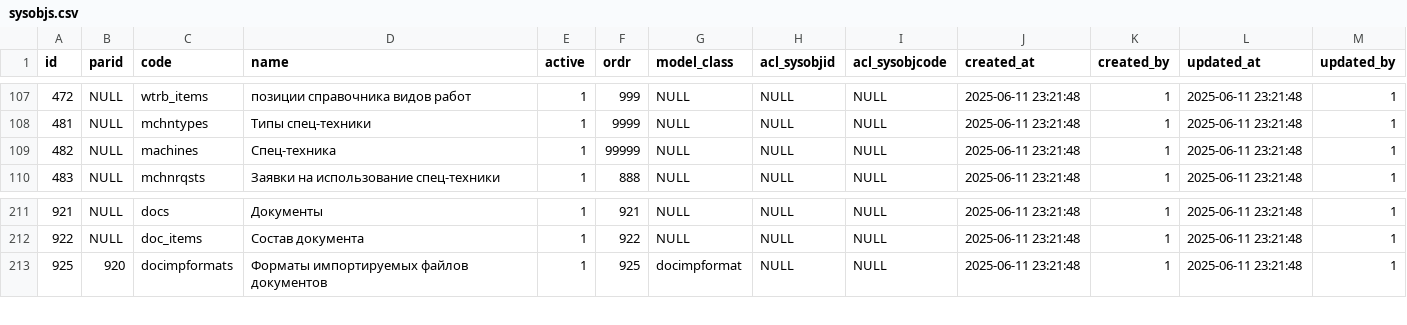
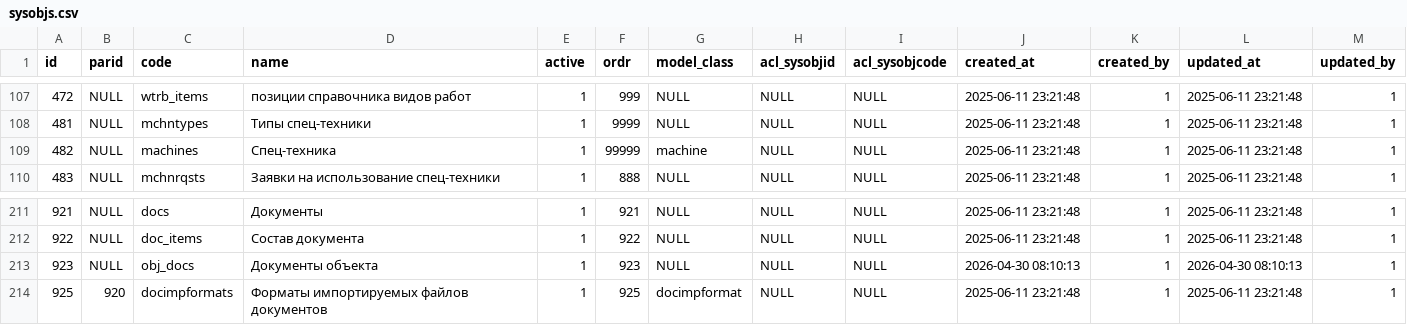
Before and after one commit to snsusa02-png/sas3, a CSV file: database/seeds/src/sys/sysobjs.csv, drawn as a sheet; only a part is shown, gaps mark what is left out.

```diff
--- a/database/seeds/src/sys/sysobjs.csv
+++ b/database/seeds/src/sys/sysobjs.csv
@@ -108,3 +108,3 @@ id,parid,code,name,active,ordr,model_class,acl_sysobjid,acl_sysobjcode,created_a
 481,NULL,mchntypes,"Типы спец-техники",1,9999,NULL,NULL,NULL,"2025-06-11 23:21:48",1,"2025-06-11 23:21:48",1
-482,NULL,machines,Спец-техника,1,99999,NULL,NULL,NULL,"2025-06-11 23:21:48",1,"2025-06-11 23:21:48",1
+482,NULL,machines,Спец-техника,1,99999,machine,NULL,NULL,"2025-06-11 23:21:48",1,"2025-06-11 23:21:48",1
 483,NULL,mchnrqsts,"Заявки на использование спец-техники",1,888,NULL,NULL,NULL,"2025-06-11 23:21:48",1,"2025-06-11 23:21:48",1
@@ -212,2 +212,3 @@ id,parid,code,name,active,ordr,model_class,acl_sysobjid,acl_sysobjcode,created_a
 922,NULL,doc_items,"Состав документа",1,922,NULL,NULL,NULL,"2025-06-11 23:21:48",1,"2025-06-11 23:21:48",1
+923,NULL,obj_docs,"Документы объекта",1,923,NULL,NULL,NULL,"2026-04-30 08:10:13",1,"2026-04-30 08:10:13",1
 925,920,docimpformats,"Форматы импортируемых файлов документов",1,925,docimpformat,NULL,NULL,"2025-06-11 23:21:48",1,"2025-06-11 23:21:48",1
```
Also changed, not shown: 11 other files.
